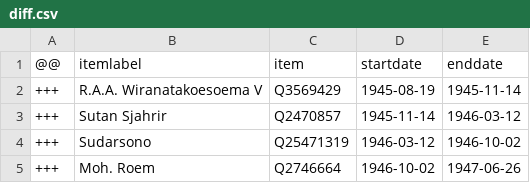
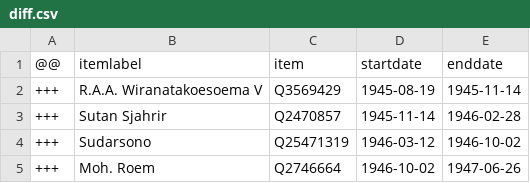
Before and after one commit to every-politician-scrapers/indonesia-ministers, a CSV file: sources/interior-idwiki/diff.csv, drawn as a sheet; only a part is shown.

Commit message:
Compare external sources to Wikidata

```diff
--- a/sources/interior-idwiki/diff.csv
+++ b/sources/interior-idwiki/diff.csv
@@ -2,3 +2,3 @@
 +++,R.A.A. Wiranatakoesoema V,Q3569429,1945-08-19,1945-11-14
-+++,Sutan Sjahrir,Q2470857,1945-11-14,1946-03-12
++++,Sutan Sjahrir,Q2470857,1945-11-14,1946-02-28
 +++,Sudarsono,Q25471319,1946-03-12,1946-10-02
```
Also changed, not shown: sources/interior-idwiki/scraped.csv.
